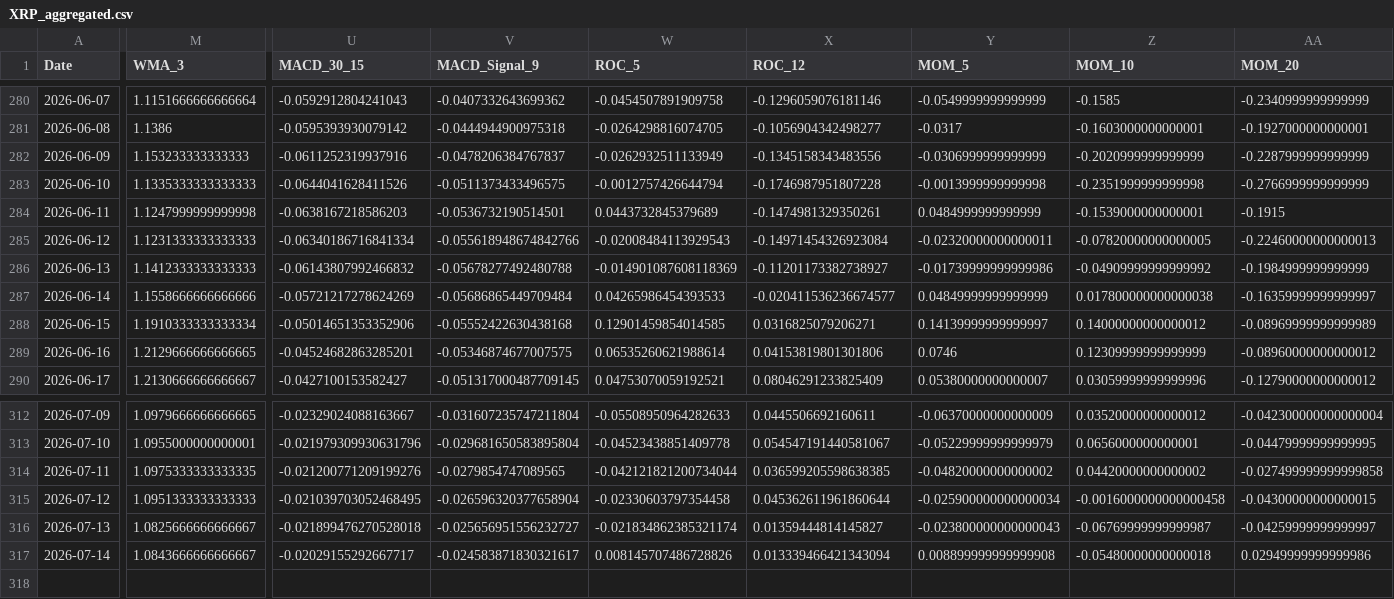
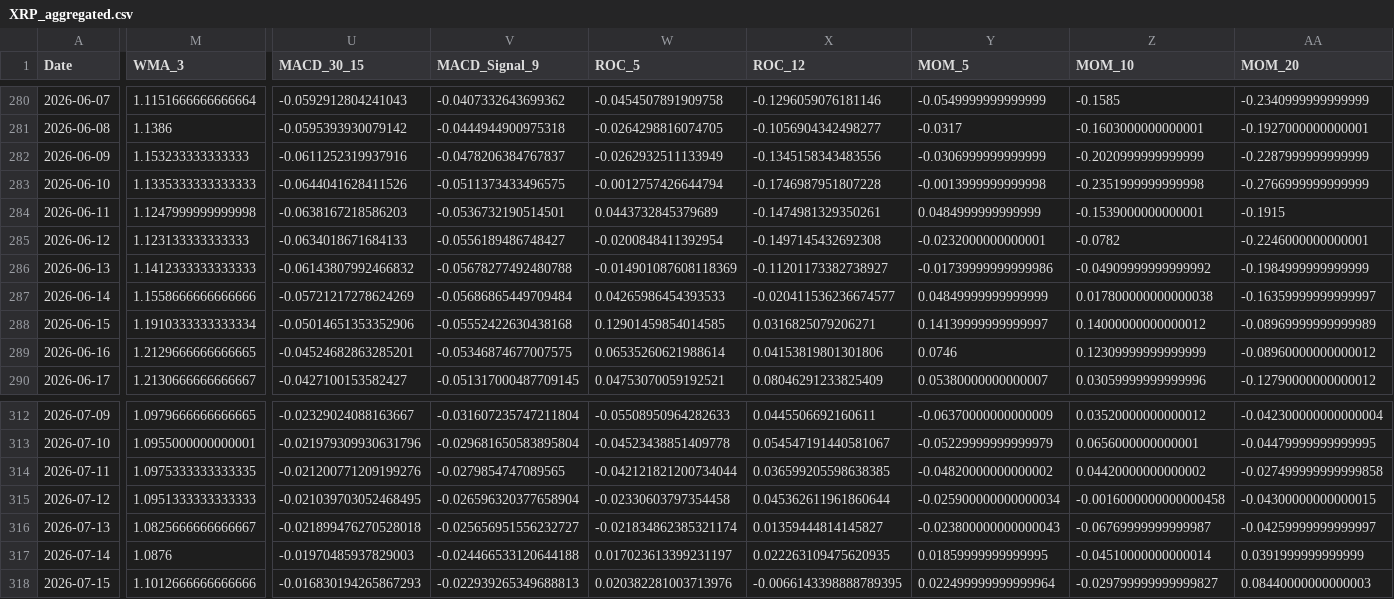
Before and after one commit to JintaoLiuorJoey/coinbase-ohlcv-data, a CSV file: data/XRP_aggregated.csv, drawn as a sheet; only a part is shown, gaps mark what is left out; rows hold the shown columns only; the diff covers the shown part only; the diff names each change by its address in the sheet, - before the commit and + after, or states it on an @@ line.

```diff
--- a/data/XRP_aggregated.csv
+++ b/data/XRP_aggregated.csv
-M285 (WMA_3): 1.1231333333333333
+M285 (WMA_3): 1.123133333333333
-U285 (MACD_30_15): -0.06340186716841334
+U285 (MACD_30_15): -0.0634018671684133
-V285 (MACD_Signal_9): -0.055618948674842766
+V285 (MACD_Signal_9): -0.0556189486748427
-W285 (ROC_5): -0.02008484113929543
+W285 (ROC_5): -0.0200848411392954
-X285 (ROC_12): -0.14971454326923084
+X285 (ROC_12): -0.1497145432692308
-Y285 (MOM_5): -0.02320000000000011
+Y285 (MOM_5): -0.0232000000000001
-Z285 (MOM_10): -0.07820000000000005
+Z285 (MOM_10): -0.0782
-AA285 (MOM_20): -0.22460000000000013
+AA285 (MOM_20): -0.2246000000000001
-M317 (WMA_3): 1.0843666666666667
+M317 (WMA_3): 1.0876
-U317 (MACD_30_15): -0.02029155292667717
+U317 (MACD_30_15): -0.01970485937829003
-V317 (MACD_Signal_9): -0.024583871830321617
+V317 (MACD_Signal_9): -0.024466533120644188
-W317 (ROC_5): 0.008145707486728826
+W317 (ROC_5): 0.017023613399231197
-X317 (ROC_12): 0.013339466421343094
+X317 (ROC_12): 0.022263109475620935
-Y317 (MOM_5): 0.008899999999999908
+Y317 (MOM_5): 0.01859999999999995
-Z317 (MOM_10): -0.05480000000000018
+Z317 (MOM_10): -0.04510000000000014
-AA317 (MOM_20): 0.02949999999999986
+AA317 (MOM_20): 0.0391999999999999
+row 318: 2026-07-15 | 1.1012666666666666 | -0.016830194265867293 | -0.022939265349688813 | 0.020382281003713976 | -0.0066143398888789395 | 0.022499999999999964 | -0.029799999999999827 | 0.08440000000000003
```
Also changed, not shown: 41 edited cells elsewhere in this file, data/BTC_aggregated.csv, data/ETH_aggregated.csv.
